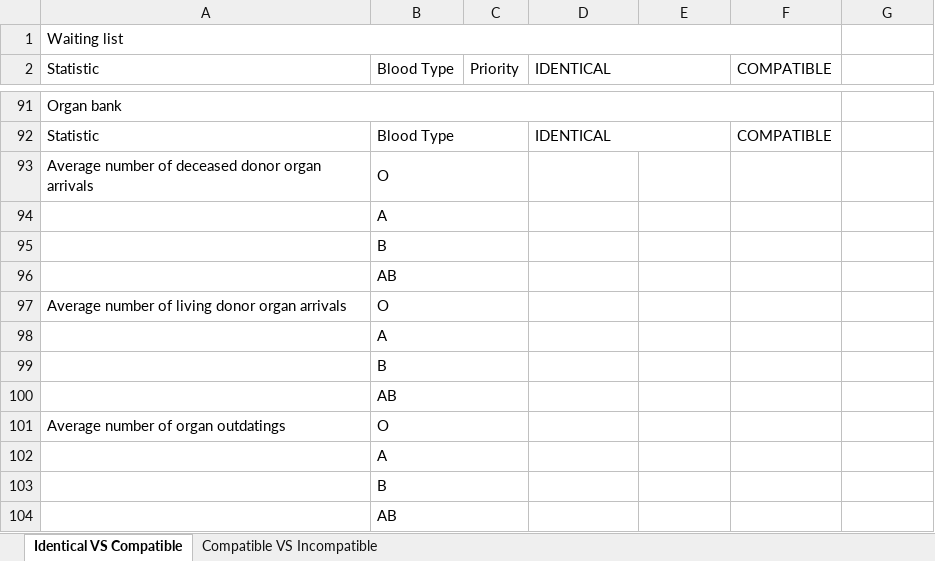
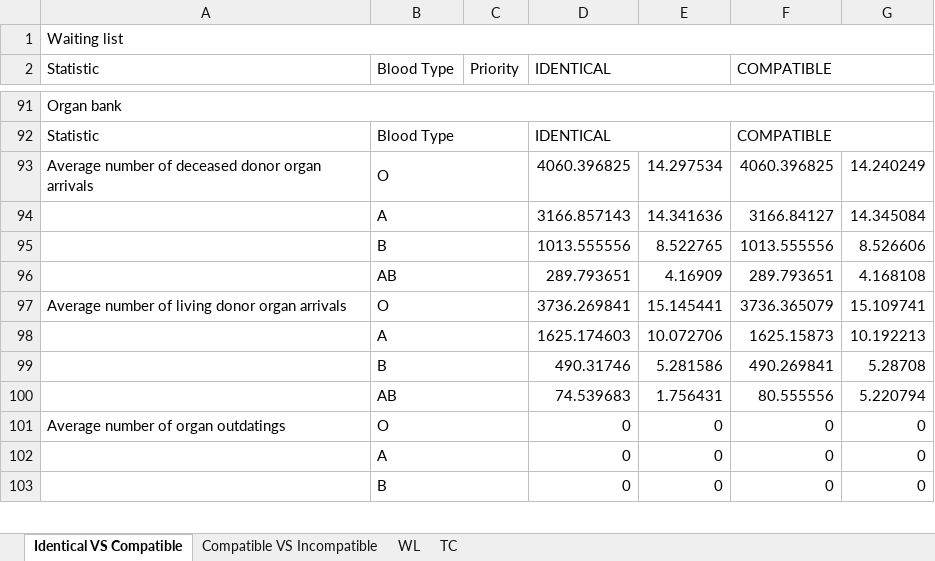
Before and after one commit to livias1726/PMCSN_Project, an Excel workbook: data/comparazioni.xlsx, sheet Identical VS Compatible, drawn as a sheet; only a part is shown, gaps mark what is left out; values as stored, in another font and other column widths than the file's, no cell formats; removed rows and columns are numbered as before the commit, all else as after; the diff covers the shown part only; the diff names each change by its address in the sheet, - before the commit and + after, or states it on an @@ line.

```diff
--- a/data/comparazioni.xlsx (sheet Identical VS Compatible)
+++ b/data/comparazioni.xlsx (sheet Identical VS Compatible)
+sheet tab: WL
+sheet tab: TC
-A1:F1 merged
+A1:G1 merged
+F2:G2 merged
-A91:F91 merged
+A91:G91 merged
+F92:G92 merged
-D93 (IDENTICAL): (empty)
+D93 (IDENTICAL): 4060.396825
-E93: (empty)
+E93: 14.297534
-F93 (COMPATIBLE): (empty)
+F93 (COMPATIBLE): 4060.396825
-G93: (empty)
+G93: 14.240249
-row 94:  | A
-row 95:  | B
-row 96:  | AB
+row 94:  | A |  | 3166.857143 | 14.341636 | 3166.84127 | 14.345084
+row 95:  | B |  | 1013.555556 | 8.522765 | 1013.555556 | 8.526606
+row 96:  | AB |  | 289.793651 | 4.16909 | 289.793651 | 4.168108
-D97 (IDENTICAL): (empty)
+D97 (IDENTICAL): 3736.269841
-E97: (empty)
+E97: 15.145441
-F97 (COMPATIBLE): (empty)
+F97 (COMPATIBLE): 3736.365079
-G97: (empty)
+G97: 15.109741
-row 98:  | A
-row 99:  | B
-row 100:  | AB
+row 98:  | A |  | 1625.174603 | 10.072706 | 1625.15873 | 10.192213
+row 99:  | B |  | 490.31746 | 5.281586 | 490.269841 | 5.28708
+row 100:  | AB |  | 74.539683 | 1.756431 | 80.555556 | 5.220794
-D101 (IDENTICAL): (empty)
+D101 (IDENTICAL): 0
-E101: (empty)
+E101: 0
-F101 (COMPATIBLE): (empty)
+F101 (COMPATIBLE): 0
-G101: (empty)
+G101: 0
-row 102:  | A
-row 103:  | B
-row 104:  | AB
+row 102:  | A |  | 0 | 0 | 0 | 0
+row 103:  | B |  | 0 | 0 | 0 | 0
```
Also changed, not shown: other rows of this sheet, sheet Compatible VS Incompatible, cell formats, charts or pictures, data/validazione.xlsx, 2 other files.
